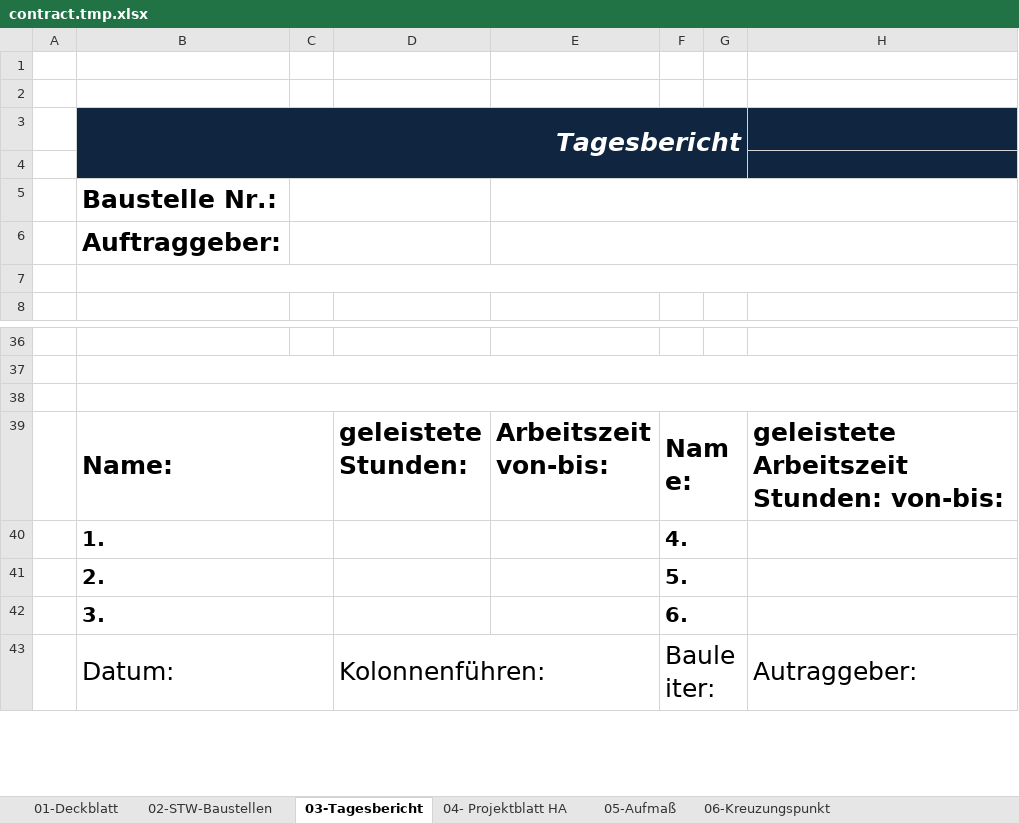
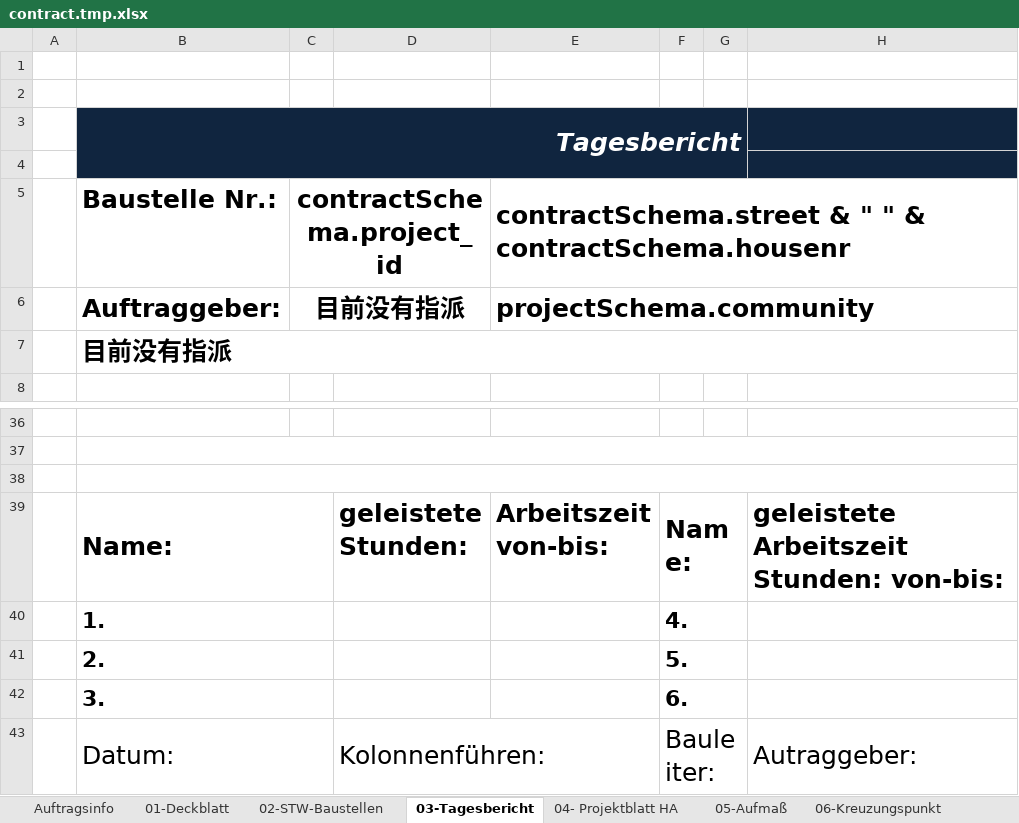
Before and after one commit to freer821/cpm, an Excel workbook: app/scripts/contract.tmp.xlsx, sheet 03-Tagesbericht, drawn as a sheet; only a part is shown, gaps mark what is left out; values as stored, in another font and other column widths than the file's, no borders; charts and pictures not drawn; removed rows and columns are numbered as before the commit, all else as after; the diff names each change by its address in the sheet, - before the commit and + after, or states it on an @@ line.

Commit message:
modify contract print

```diff
--- a/app/scripts/contract.tmp.xlsx (sheet 03-Tagesbericht)
+++ b/app/scripts/contract.tmp.xlsx (sheet 03-Tagesbericht)
+sheet tab: Auftragsinfo
-row 5:  | Baustelle Nr.:
+row 5:  | Baustelle Nr.: | contractSchema.project_id |  | contractSchema.street & " " & contractSchema.housenr
+row 6:  | Auftraggeber: | 目前没有指派 |  | projectSchema.community
-B7: Auftraggeber:
+B7: 目前没有指派
+B7:H7 merged
-C6:D6 merged
-E6:H6 merged
-row 7: (empty)
@@ B40:B42 text size: larger @@
@@ F40:F42 text size: larger @@
```
Also changed, not shown: sheet 11-Checkliste, sheet 01-Deckblatt, sheet 02-STW-Baustellen, sheet 05-Aufmaß, sheet 04- Projektblatt HA, sheet 07-Schweissprotokoll, 3 more sheets, formulas that keep their value, charts or pictures, 3 other files.
